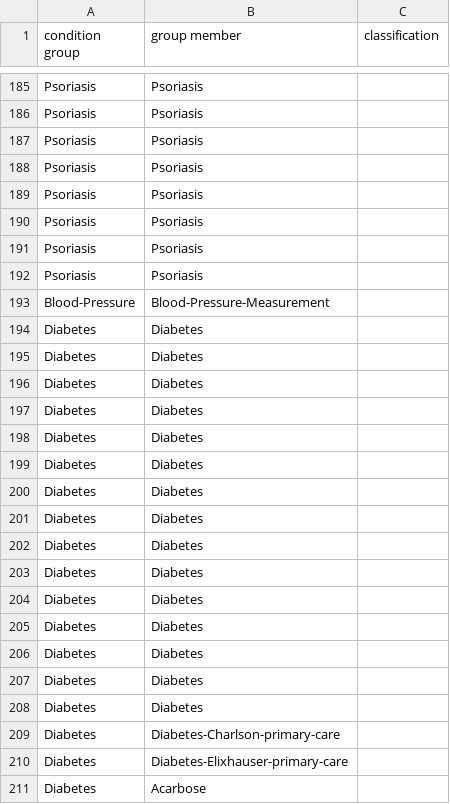
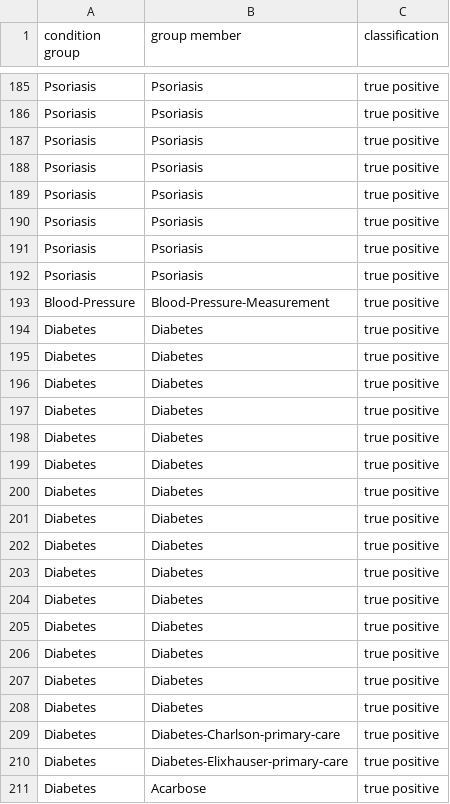
Before and after one commit to phenoflow/intersection-analysis, a CSV file: review.csv, drawn as a sheet; only a part is shown, gaps mark what is left out; the diff covers the shown part only; the diff names each change by its address in the sheet, - before the commit and + after, or states it on an @@ line.

```diff
--- a/review.csv
+++ b/review.csv
-C185:C211 (classification): (empty)
+C185:C211 (classification): true positive
```
Also changed, not shown: 98 edited cells elsewhere in this file.
